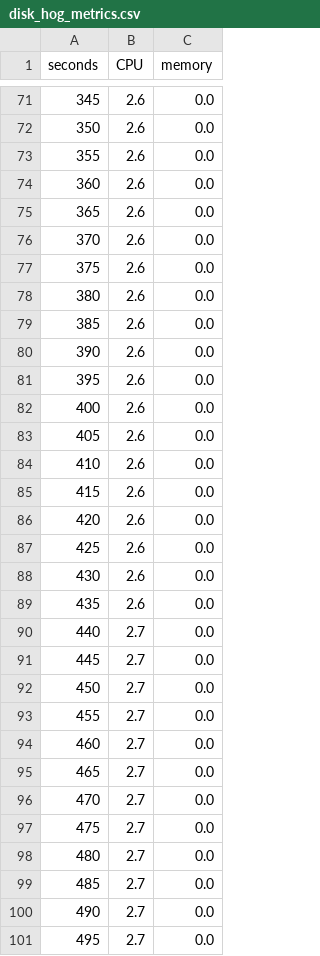
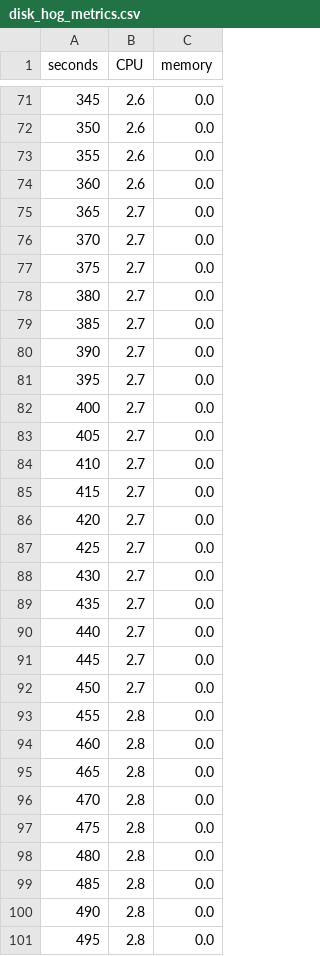
Before and after one commit to aze6809/iste444-project1, a CSV file: trial-run/disk_hog_metrics.csv, drawn as a sheet; only a part is shown, gaps mark what is left out; the diff covers the shown part only.

```diff
--- a/trial-run/disk_hog_metrics.csv
+++ b/trial-run/disk_hog_metrics.csv
@@ -74,17 +74,17 @@ seconds,CPU,memory
 360, 2.6, 0.0
-365, 2.6, 0.0
-370, 2.6, 0.0
-375, 2.6, 0.0
-380, 2.6, 0.0
-385, 2.6, 0.0
-390, 2.6, 0.0
-395, 2.6, 0.0
-400, 2.6, 0.0
-405, 2.6, 0.0
-410, 2.6, 0.0
-415, 2.6, 0.0
-420, 2.6, 0.0
-425, 2.6, 0.0
-430, 2.6, 0.0
-435, 2.6, 0.0
+365, 2.7, 0.0
+370, 2.7, 0.0
+375, 2.7, 0.0
+380, 2.7, 0.0
+385, 2.7, 0.0
+390, 2.7, 0.0
+395, 2.7, 0.0
+400, 2.7, 0.0
+405, 2.7, 0.0
+410, 2.7, 0.0
+415, 2.7, 0.0
+420, 2.7, 0.0
+425, 2.7, 0.0
+430, 2.7, 0.0
+435, 2.7, 0.0
 440, 2.7, 0.0
@@ -92,10 +92,10 @@ seconds,CPU,memory
 450, 2.7, 0.0
-455, 2.7, 0.0
-460, 2.7, 0.0
-465, 2.7, 0.0
-470, 2.7, 0.0
-475, 2.7, 0.0
-480, 2.7, 0.0
-485, 2.7, 0.0
-490, 2.7, 0.0
-495, 2.7, 0.0
+455, 2.8, 0.0
+460, 2.8, 0.0
+465, 2.8, 0.0
+470, 2.8, 0.0
+475, 2.8, 0.0
+480, 2.8, 0.0
+485, 2.8, 0.0
+490, 2.8, 0.0
+495, 2.8, 0.0
```
Also changed, not shown: 108 edited cells elsewhere in this file, trial-run/cpu_hog_metrics.csv, trial-run/memory_hog_leak_metrics.csv, 2 other files.
